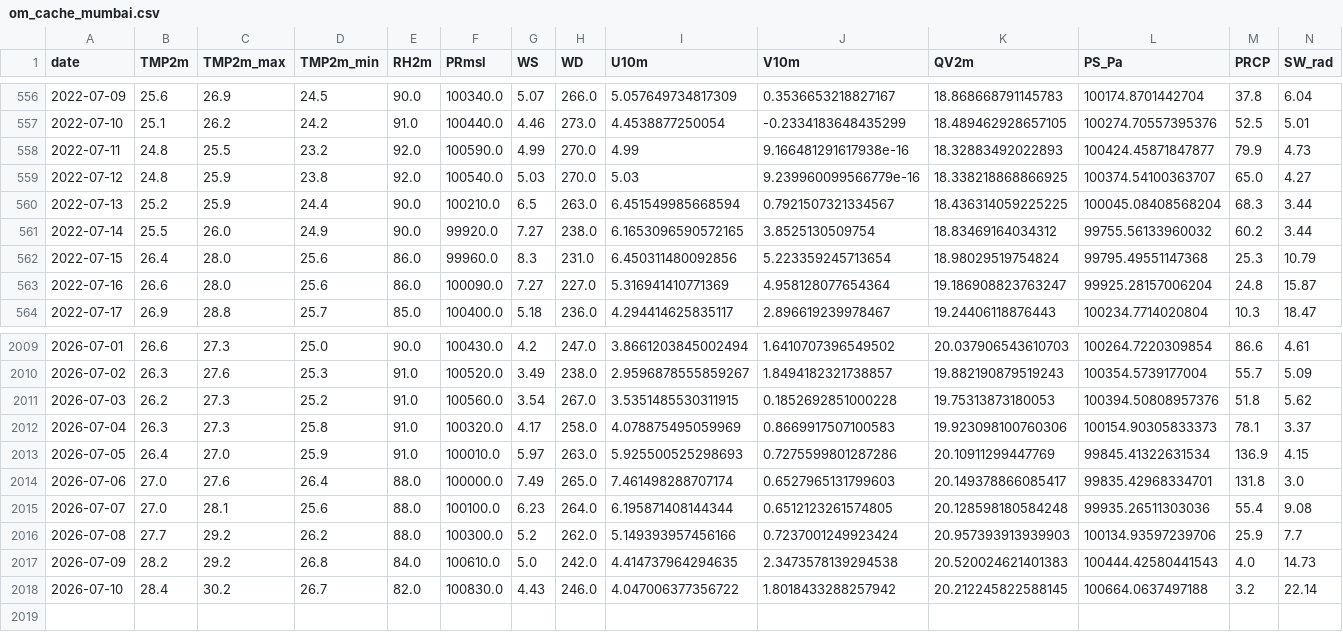
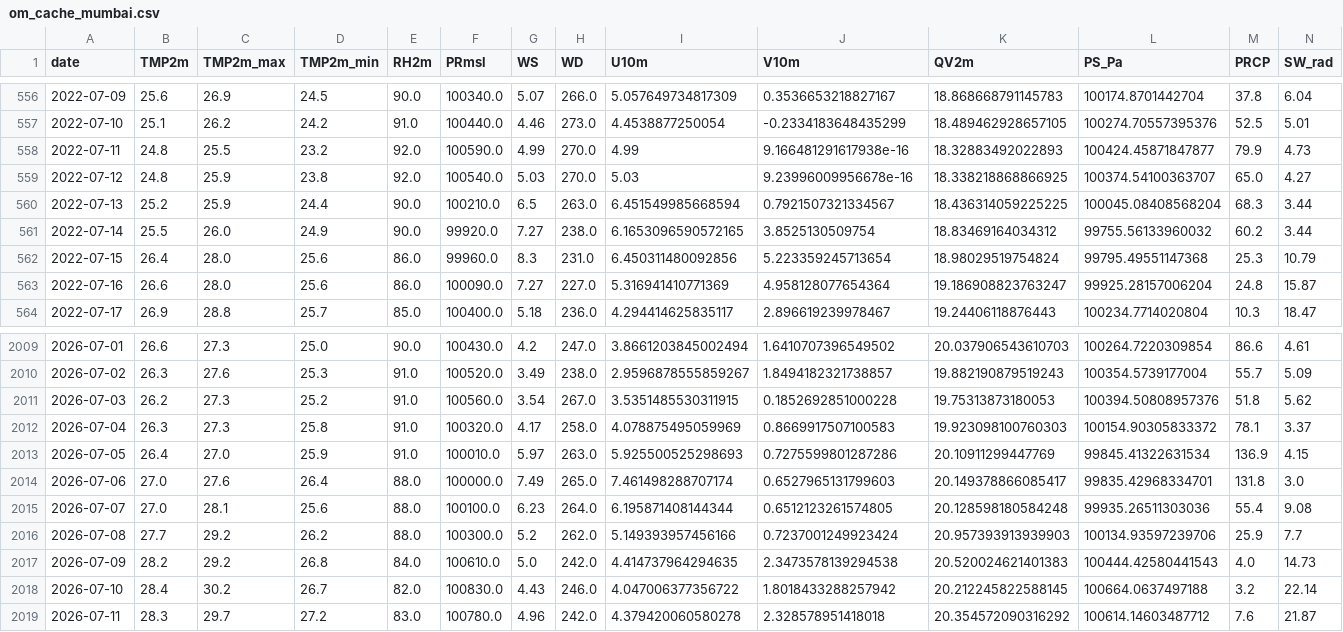
Before and after one commit to cdacaviral-source/cdacaviral-source-multicity-forecast-data-classical-om, a CSV file: data/om/Mumbai/om_cache_mumbai.csv, drawn as a sheet; only a part is shown, gaps mark what is left out.

Commit message:
[Mumbai] om_cache_mumbai.csv 2026-07-12

```diff
--- a/data/om/Mumbai/om_cache_mumbai.csv
+++ b/data/om/Mumbai/om_cache_mumbai.csv
@@ -558,3 +558,3 @@ date,TMP2m,TMP2m_max,TMP2m_min,RH2m,PRmsl,WS,WD,U10m,V10m,QV2m,PS_Pa,PRCP,SW_rad
 2022-07-11,24.8,25.5,23.2,92.0,100590.0,4.99,270.0,4.99,9.166481291617938e-16,18.32883492022893,100424.45871847877,79.9,4.73
-2022-07-12,24.8,25.9,23.8,92.0,100540.0,5.03,270.0,5.03,9.239960099566779e-16,18.338218868866925,100374.54100363707,65.0,4.27
+2022-07-12,24.8,25.9,23.8,92.0,100540.0,5.03,270.0,5.03,9.23996009956678e-16,18.338218868866925,100374.54100363707,65.0,4.27
 2022-07-13,25.2,25.9,24.4,90.0,100210.0,6.5,263.0,6.451549985668594,0.7921507321334567,18.436314059225225,100045.08408568204,68.3,3.44
@@ -2011,3 +2011,3 @@ date,TMP2m,TMP2m_max,TMP2m_min,RH2m,PRmsl,WS,WD,U10m,V10m,QV2m,PS_Pa,PRCP,SW_rad
 2026-07-03,26.2,27.3,25.2,91.0,100560.0,3.54,267.0,3.5351485530311915,0.1852692851000228,19.75313873180053,100394.50808957376,51.8,5.62
-2026-07-04,26.3,27.3,25.8,91.0,100320.0,4.17,258.0,4.078875495059969,0.8669917507100583,19.923098100760306,100154.90305833373,78.1,3.37
+2026-07-04,26.3,27.3,25.8,91.0,100320.0,4.17,258.0,4.078875495059969,0.8669917507100583,19.923098100760303,100154.90305833372,78.1,3.37
 2026-07-05,26.4,27.0,25.9,91.0,100010.0,5.97,263.0,5.925500525298693,0.7275599801287286,20.10911299447769,99845.41322631534,136.9,4.15
@@ -2018 +2018,2 @@ date,TMP2m,TMP2m_max,TMP2m_min,RH2m,PRmsl,WS,WD,U10m,V10m,QV2m,PS_Pa,PRCP,SW_rad
 2026-07-10,28.4,30.2,26.7,82.0,100830.0,4.43,246.0,4.047006377356722,1.8018433288257942,20.212245822588145,100664.0637497188,3.2,22.14
+2026-07-11,28.3,29.7,27.2,83.0,100780.0,4.96,242.0,4.379420060580278,2.328578951418018,20.354572090316292,100614.14603487712,7.6,21.87
```
